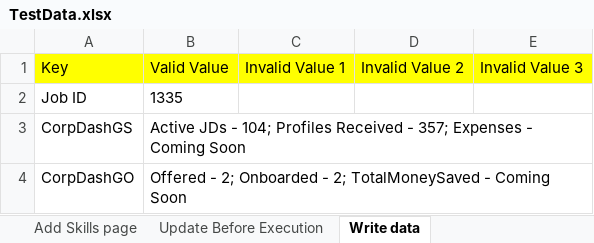
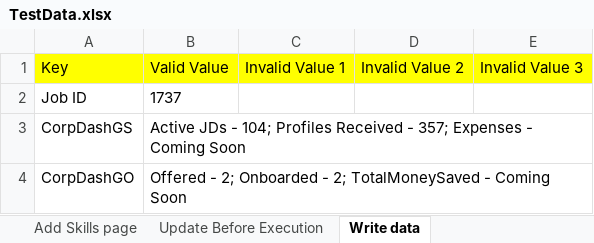
Before and after one commit to snsubbusn/PlatformAutomationWS, an Excel workbook: com.automation.wsp/src/main/resources/TestData.xlsx, sheet Write data, drawn as a sheet; values as stored, in another font and other column widths than the file's, no borders; the diff names each change by its address in the sheet, - before the commit and + after, or states it on an @@ line.

```diff
--- a/com.automation.wsp/src/main/resources/TestData.xlsx (sheet Write data)
+++ b/com.automation.wsp/src/main/resources/TestData.xlsx (sheet Write data)
-B2: 1335
+B2: 1737
```
Also changed, not shown: 14 other files.
